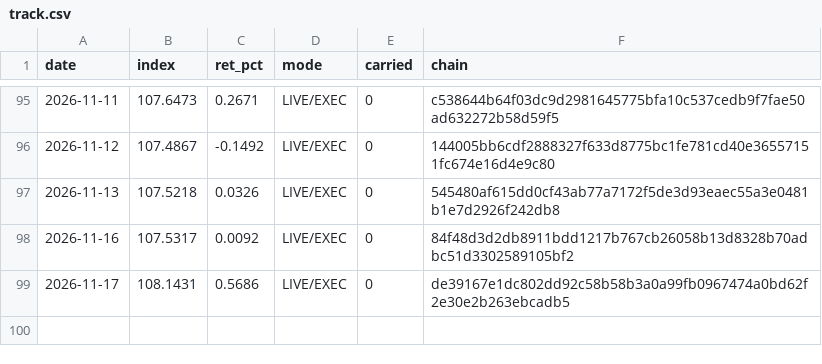
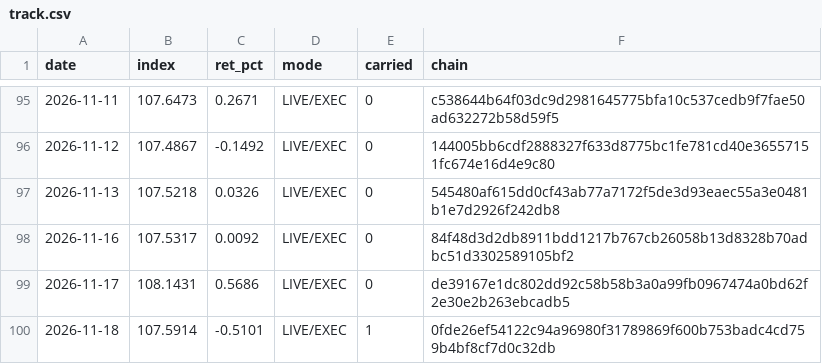
Before and after one commit to hatruz/track-record, a CSV file: track.csv, drawn as a sheet; only a part is shown, gaps mark what is left out; the diff names each change by its address in the sheet, - before the commit and + after, or states it on an @@ line.

```diff
--- a/track.csv
+++ b/track.csv
+row 100: 2026-11-18 | 107.5914 | -0.5101 | LIVE/EXEC | 1 | 0fde26ef54122c94a96980f31789869f600b753badc4cd759b4bf8cf7d0c32db
```
Also changed, not shown: 1 other file.
